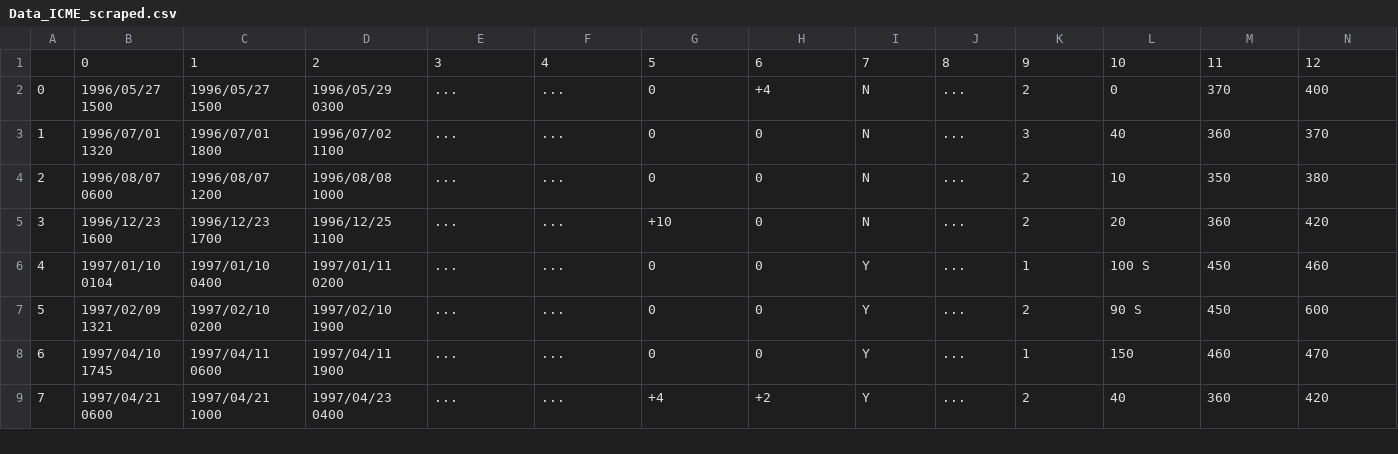
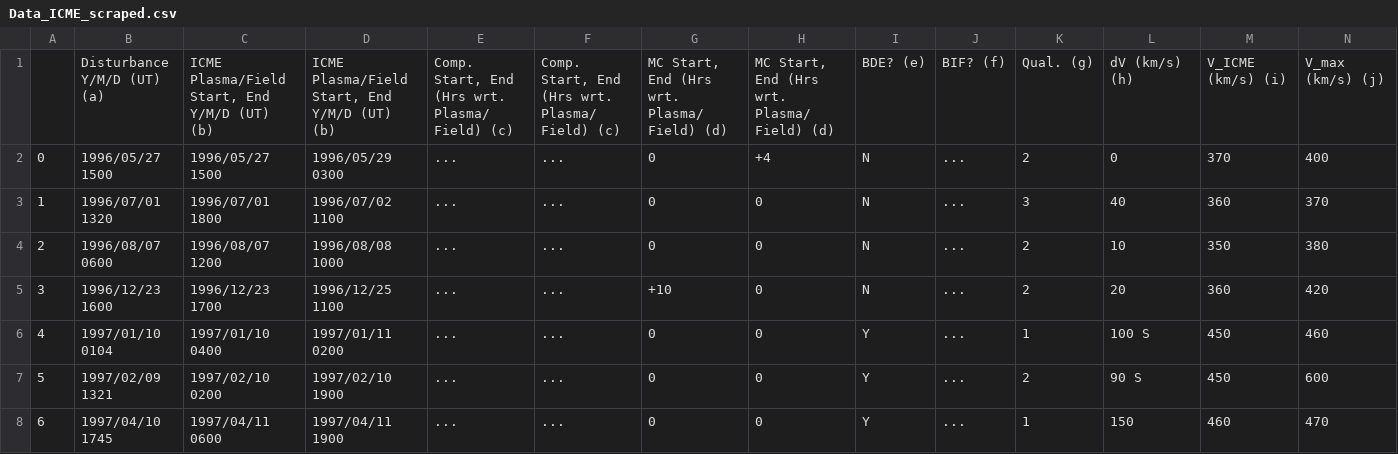
Before and after one commit to Atashnezhad/CME_forcast, a CSV file: Data/Data_ICME_scraped.csv, drawn as a sheet; only a part is shown; the shorter side is filled out with more unchanged rows; removed rows and columns are numbered as before the commit, all else as after; rows hold the shown columns only; the diff names each change by its address in the sheet, - before the commit and + after, or states it on an @@ line.

```diff
--- a/Data/Data_ICME_scraped.csv
+++ b/Data/Data_ICME_scraped.csv
-row 1:  | 0 | 1 | 2 | 3 | 4 | 5 | 6 | 7 | 8 | 9 | 10 | 11 | 12
+row 1:  | Disturbance Y/M/D (UT) (a) | ICME Plasma/Field Start, End Y/M/D (UT) (b) | ICME Plasma/Field Start, End Y/M/D (UT) (b) | Comp. Start, End (Hrs wrt. Plasma/ Field) (c) | Comp. Start, End (Hrs wrt. Plasma/ Field) (c) | MC Start, End (Hrs wrt. Plasma/ Field) (d) | MC Start, End (Hrs wrt. Plasma/ Field) (d) | BDE? (e) | BIF? (f) | Qual. (g) | dV (km/s) (h) | V_ICME (km/s) (i) | V_max (km/s) (j)
```
Also changed, not shown: 2 other files.
